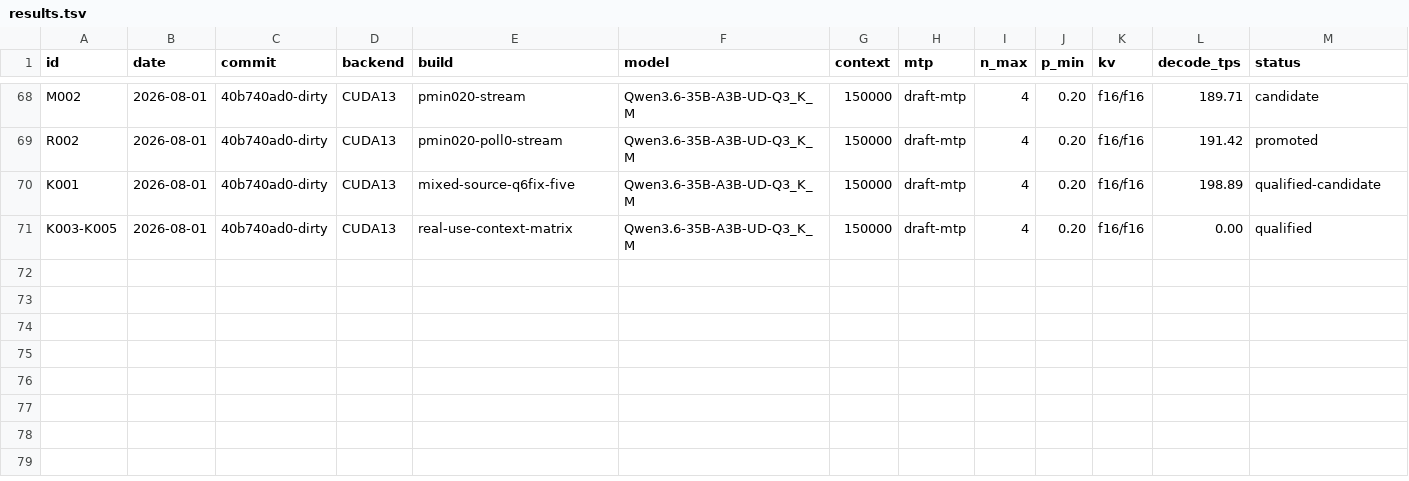
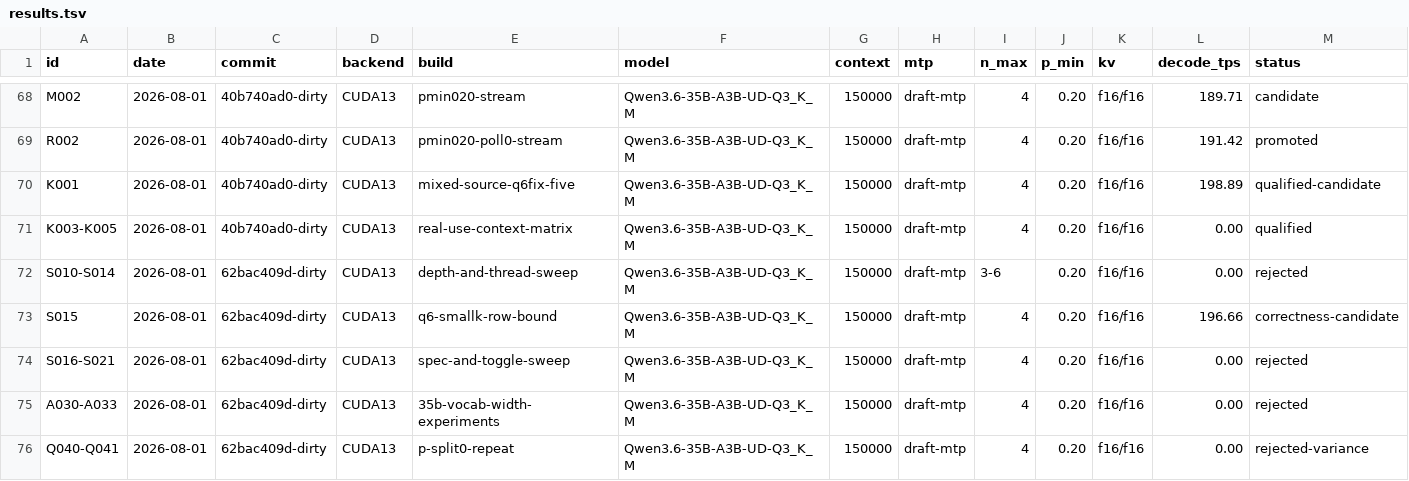
Before and after one commit to notmike101/llama.cpp, a TSV file: benchmarks/hardware-optimization-campaign/results.tsv, drawn as a sheet; only a part is shown, gaps mark what is left out; rows hold the shown columns only; the diff names each change by its address in the sheet, - before the commit and + after, or states it on an @@ line.

```diff
--- a/benchmarks/hardware-optimization-campaign/results.tsv
+++ b/benchmarks/hardware-optimization-campaign/results.tsv
+row 72: S010-S014 | 2026-08-01 | 62bac409d-dirty | CUDA13 | depth-and-thread-sweep | Qwen3.6-35B-A3B-UD-Q3_K_M | 150000 | draft-mtp | 3-6 | 0.20 | f16/f16 | 0.00 | rejected
+row 73: S015 | 2026-08-01 | 62bac409d-dirty | CUDA13 | q6-smallk-row-bound | Qwen3.6-35B-A3B-UD-Q3_K_M | 150000 | draft-mtp | 4 | 0.20 | f16/f16 | 196.66 | correctness-candidate
+row 74: S016-S021 | 2026-08-01 | 62bac409d-dirty | CUDA13 | spec-and-toggle-sweep | Qwen3.6-35B-A3B-UD-Q3_K_M | 150000 | draft-mtp | 4 | 0.20 | f16/f16 | 0.00 | rejected
+row 75: A030-A033 | 2026-08-01 | 62bac409d-dirty | CUDA13 | 35b-vocab-width-experiments | Qwen3.6-35B-A3B-UD-Q3_K_M | 150000 | draft-mtp | 4 | 0.20 | f16/f16 | 0.00 | rejected
+row 76: Q040-Q041 | 2026-08-01 | 62bac409d-dirty | CUDA13 | p-split0-repeat | Qwen3.6-35B-A3B-UD-Q3_K_M | 150000 | draft-mtp | 4 | 0.20 | f16/f16 | 0.00 | rejected-variance
```
Also changed, not shown: 8 other files.
